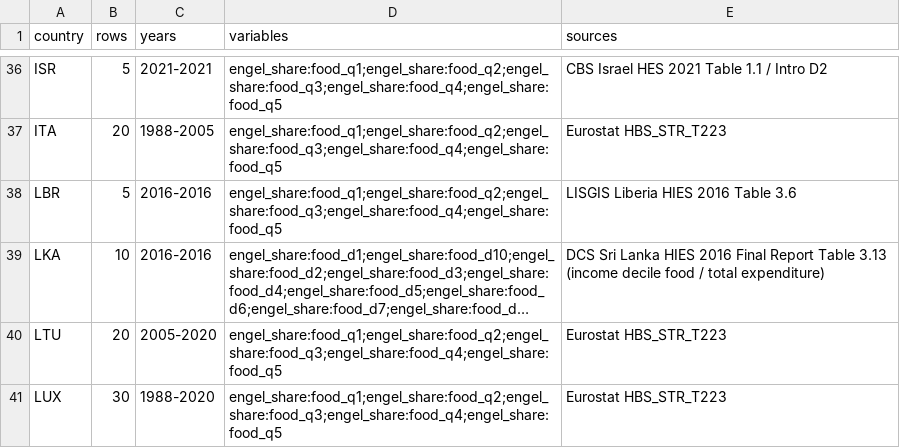
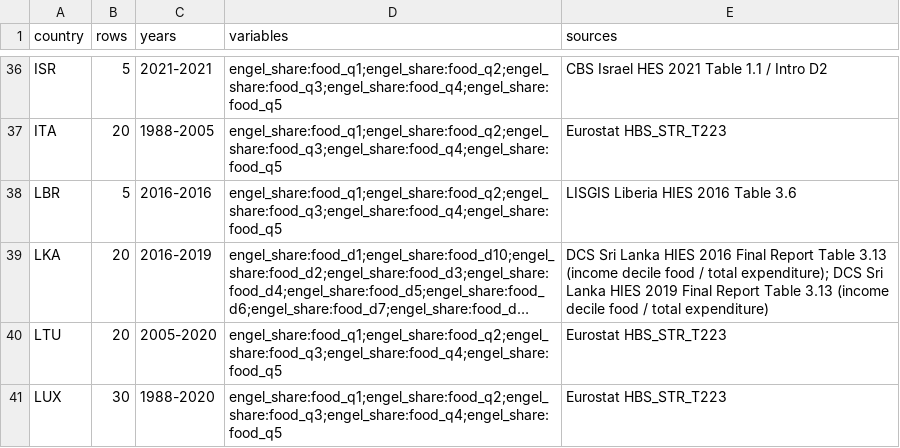
Before and after one commit to myon-bioinformatics/Aoi, a CSV file: research/staple-price-survey/adjacent_food_share_by_income/_coverage_by_country.csv, drawn as a sheet; only a part is shown, gaps mark what is left out; long unchanged cells end in …; the diff names each change by its address in the sheet, - before the commit and + after, or states it on an @@ line.

Commit message:
research(staple-price-survey): LKA HIES 2019 food×income-decile shares
DCS Final Report Table 3.13 (OCR) mean food÷total by income decile
→ engel_share:food_d1…d10 for 2019 (+10). Complements 2016 wave;
LKA now two waves on Big Mac INC gap list.

```diff
--- a/research/staple-price-survey/adjacent_food_share_by_income/_coverage_by_country.csv
+++ b/research/staple-price-survey/adjacent_food_share_by_income/_coverage_by_country.csv
-B39 (rows): 10
+B39 (rows): 20
-C39 (years): 2016-2016
+C39 (years): 2016-2019
-E39 (sources): …/ total expenditure)
+E39 (sources): …/ total expenditure); DCS Sri Lanka HIES 2019 Final Report Table 3.13 (income decile food / total expenditure)
```
Also changed, not shown: 6 other files.
